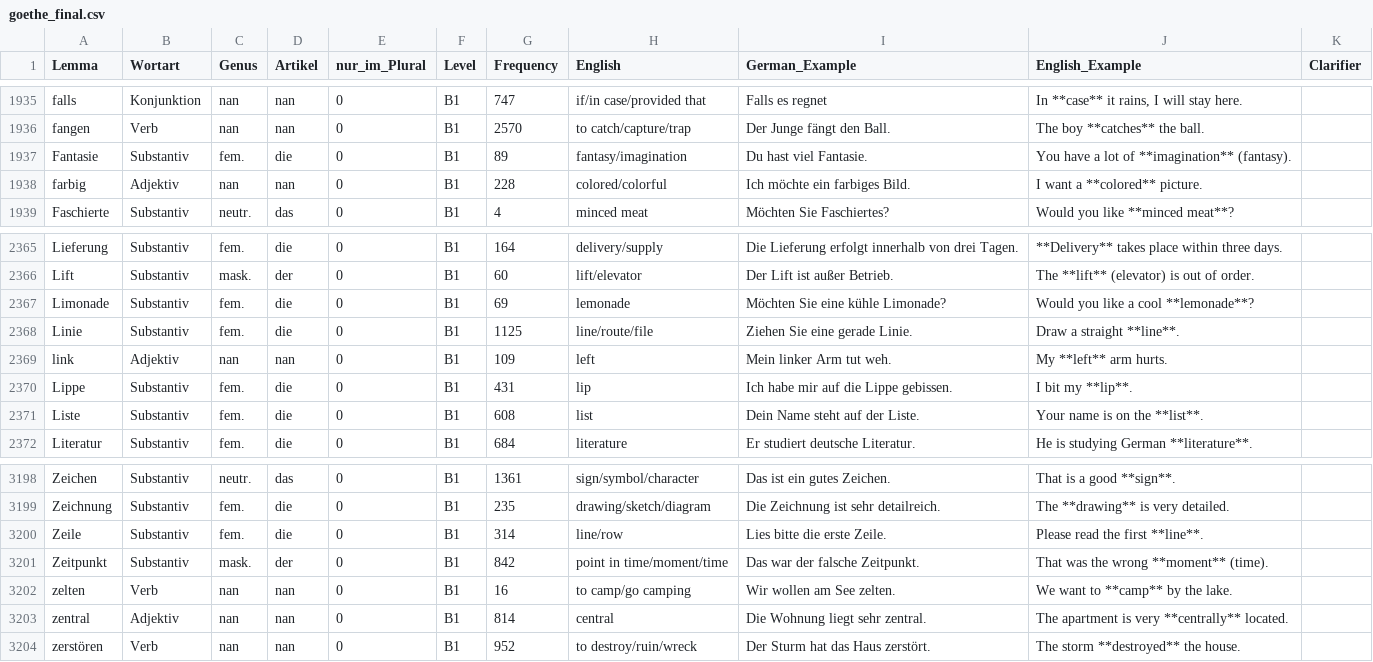
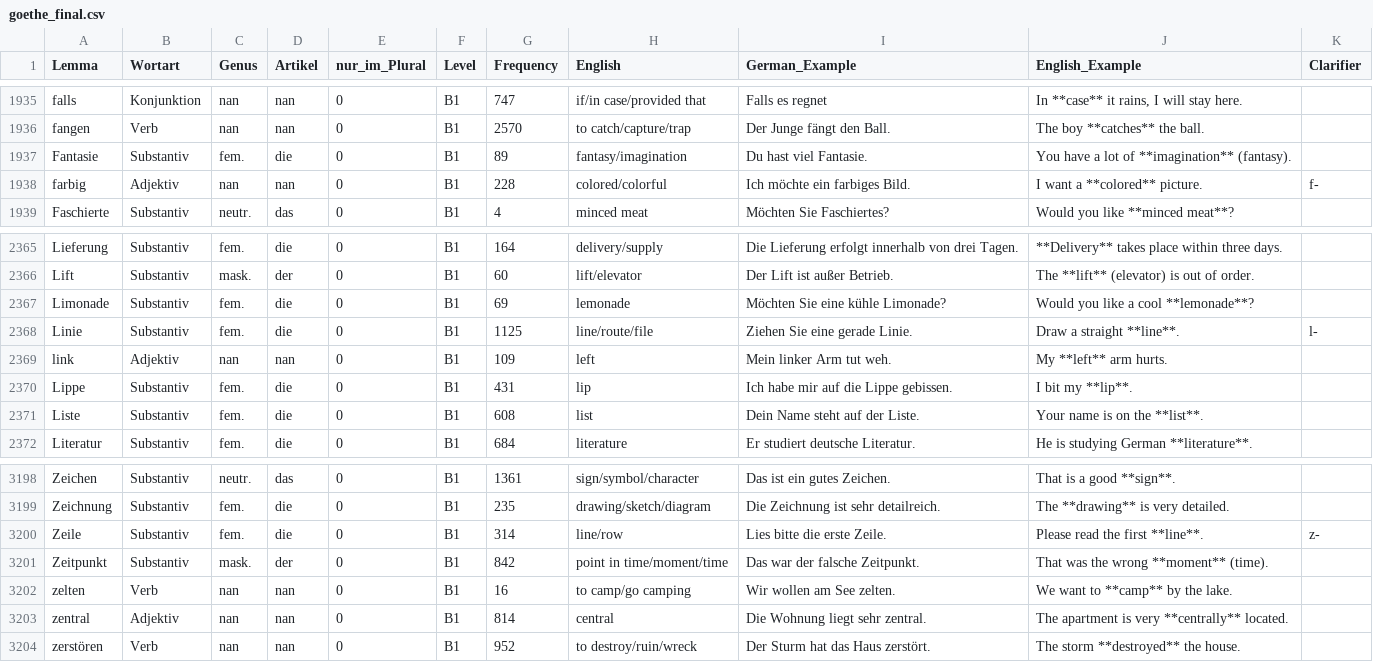
Before and after one commit to hieuristic/flashrecall, a CSV file: goethe_final.csv, drawn as a sheet; only a part is shown, gaps mark what is left out.

```diff
--- a/goethe_final.csv
+++ b/goethe_final.csv
@@ -1937,3 +1937,3 @@ fangen;Verb;nan;nan;0;B1;2570;to catch/capture/trap;Der Junge fängt den Ball.;T
 Fantasie;Substantiv;fem.;die;0;B1;89;fantasy/imagination;Du hast viel Fantasie.;You have a lot of **imagination** (fantasy).;
-farbig;Adjektiv;nan;nan;0;B1;228;colored/colorful;Ich möchte ein farbiges Bild.;I want a **colored** picture.;
+farbig;Adjektiv;nan;nan;0;B1;228;colored/colorful;Ich möchte ein farbiges Bild.;I want a **colored** picture.;f-
 Faschierte;Substantiv;neutr.;das;0;B1;4;minced meat;Möchten Sie Faschiertes?;Would you like **minced meat**?;
@@ -2367,3 +2367,3 @@ Lift;Substantiv;mask.;der;0;B1;60;lift/elevator;Der Lift ist außer Betrieb.;The
 Limonade;Substantiv;fem.;die;0;B1;69;lemonade;Möchten Sie eine kühle Limonade?;Would you like a cool **lemonade**?;
-Linie;Substantiv;fem.;die;0;B1;1125;line/route/file;Ziehen Sie eine gerade Linie.;Draw a straight **line**.;
+Linie;Substantiv;fem.;die;0;B1;1125;line/route/file;Ziehen Sie eine gerade Linie.;Draw a straight **line**.;l-
 link;Adjektiv;nan;nan;0;B1;109;left;Mein linker Arm tut weh.;My **left** arm hurts.;
@@ -3199,3 +3199,3 @@ Zeichen;Substantiv;neutr.;das;0;B1;1361;sign/symbol/character;Das ist ein gutes
 Zeichnung;Substantiv;fem.;die;0;B1;235;drawing/sketch/diagram;Die Zeichnung ist sehr detailreich.;The **drawing** is very detailed.;
-Zeile;Substantiv;fem.;die;0;B1;314;line/row;Lies bitte die erste Zeile.;Please read the first **line**.;
+Zeile;Substantiv;fem.;die;0;B1;314;line/row;Lies bitte die erste Zeile.;Please read the first **line**.;z-
 Zeitpunkt;Substantiv;mask.;der;0;B1;842;point in time/moment/time;Das war der falsche Zeitpunkt.;That was the wrong **moment** (time).;
```
Also changed, not shown: 1 other file.
